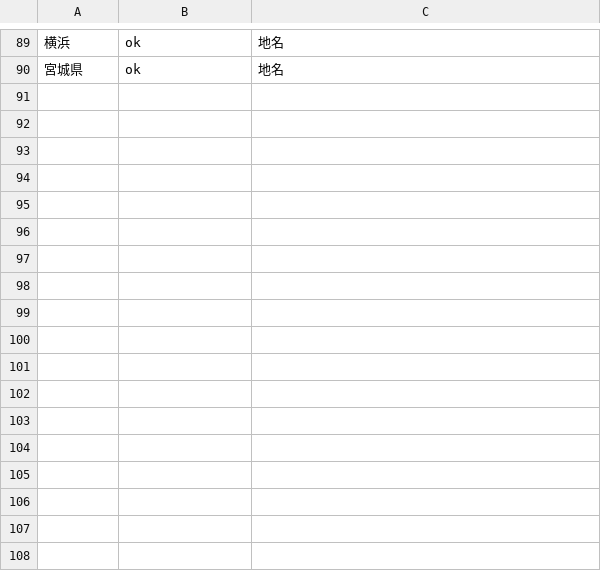
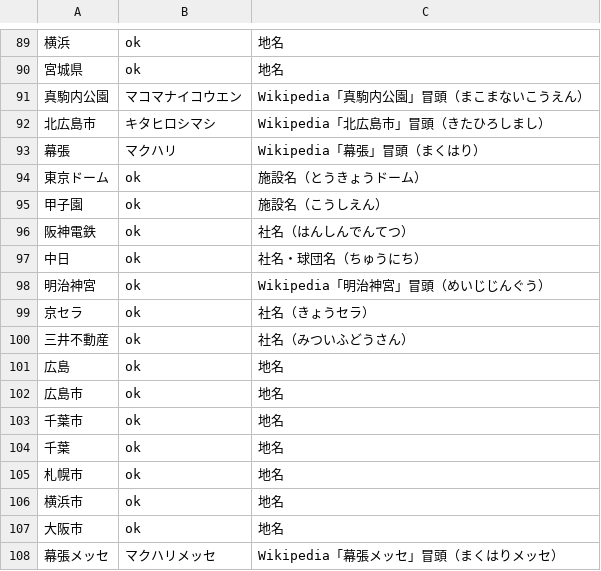
Before and after one commit to iwtbet22/ushi-youtube, a TSV file: script/yomi.tsv, drawn as a sheet; only a part is shown, gaps mark what is left out; the diff names each change by its address in the sheet, - before the commit and + after, or states it on an @@ line.

```diff
--- a/script/yomi.tsv
+++ b/script/yomi.tsv
+row 91: 真駒内公園 | マコマナイコウエン | Wikipedia「真駒内公園」冒頭（まこまないこうえん）
+row 92: 北広島市 | キタヒロシマシ | Wikipedia「北広島市」冒頭（きたひろしまし）
+row 93: 幕張 | マクハリ | Wikipedia「幕張」冒頭（まくはり）
+row 94: 東京ドーム | ok | 施設名（とうきょうドーム）
+row 95: 甲子園 | ok | 施設名（こうしえん）
+row 96: 阪神電鉄 | ok | 社名（はんしんでんてつ）
+row 97: 中日 | ok | 社名・球団名（ちゅうにち）
+row 98: 明治神宮 | ok | Wikipedia「明治神宮」冒頭（めいじじんぐう）
+row 99: 京セラ | ok | 社名（きょうセラ）
+row 100: 三井不動産 | ok | 社名（みついふどうさん）
+row 101: 広島 | ok | 地名
+row 102: 広島市 | ok | 地名
+row 103: 千葉市 | ok | 地名
+row 104: 千葉 | ok | 地名
+row 105: 札幌市 | ok | 地名
+row 106: 横浜市 | ok | 地名
+row 107: 大阪市 | ok | 地名
+row 108: 幕張メッセ | マクハリメッセ | Wikipedia「幕張メッセ」冒頭（まくはりメッセ）
```
Also changed, not shown: 5 other files.
